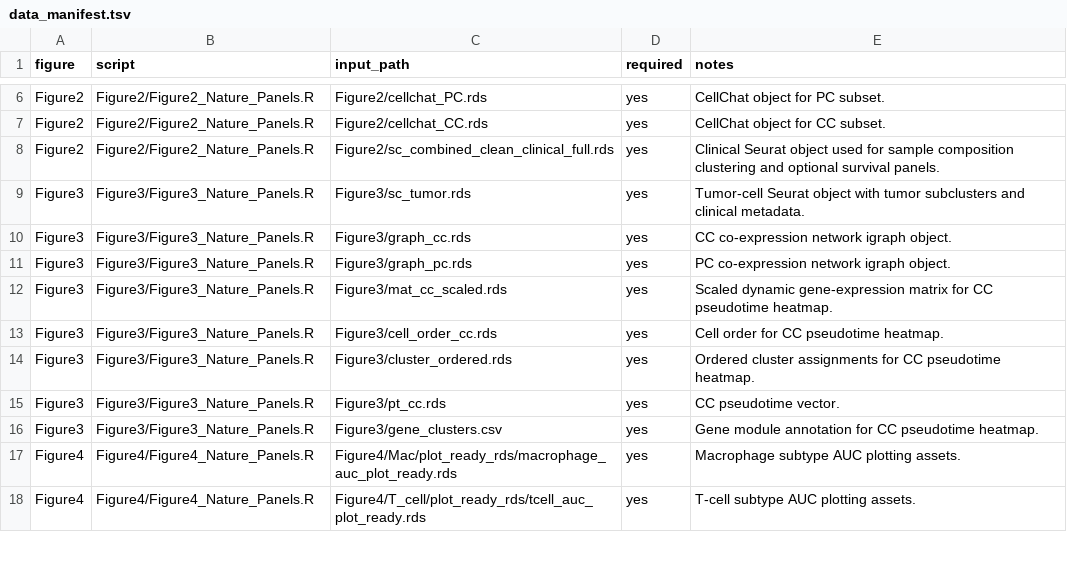
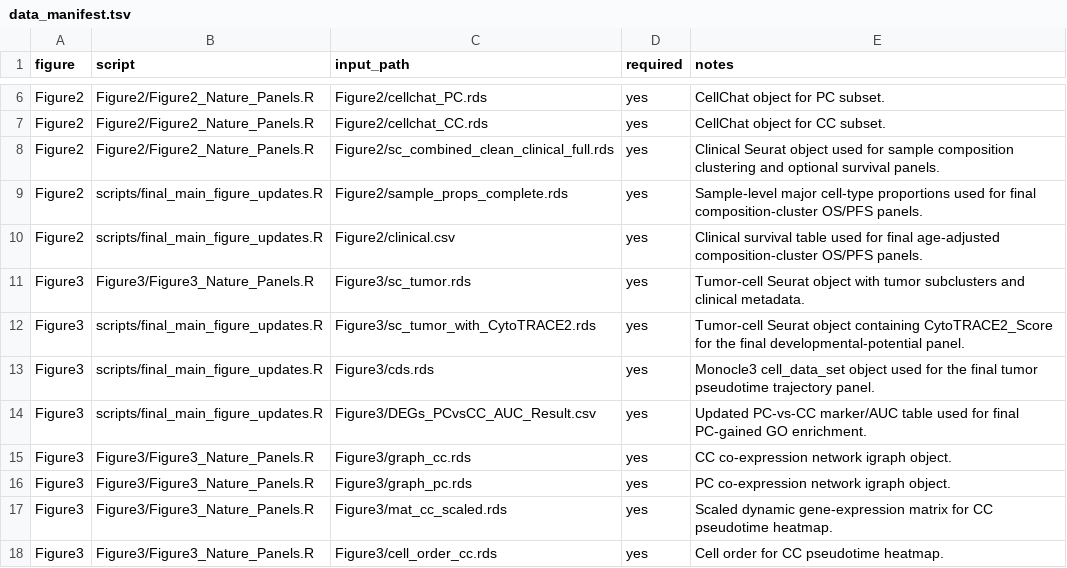
Before and after one commit to xtmgah/chordoma-scrna-figure-code, a TSV file: data_manifest.tsv, drawn as a sheet; only a part is shown, gaps mark what is left out; the shorter side is filled out with more unchanged rows.

Commit message:
Update final manuscript figure reproducibility code

```diff
--- a/data_manifest.tsv
+++ b/data_manifest.tsv
@@ -8,3 +8,8 @@ Figure2	Figure2/Figure2_Nature_Panels.R	Figure2/cellchat_CC.rds	yes	CellChat obj
 Figure2	Figure2/Figure2_Nature_Panels.R	Figure2/sc_combined_clean_clinical_full.rds	yes	Clinical Seurat object used for sample composition clustering and optional survival panels.
+Figure2	scripts/final_main_figure_updates.R	Figure2/sample_props_complete.rds	yes	Sample-level major cell-type proportions used for final composition-cluster OS/PFS panels.
+Figure2	scripts/final_main_figure_updates.R	Figure2/clinical.csv	yes	Clinical survival table used for final age-adjusted composition-cluster OS/PFS panels.
 Figure3	Figure3/Figure3_Nature_Panels.R	Figure3/sc_tumor.rds	yes	Tumor-cell Seurat object with tumor subclusters and clinical metadata.
+Figure3	scripts/final_main_figure_updates.R	Figure3/sc_tumor_with_CytoTRACE2.rds	yes	Tumor-cell Seurat object containing CytoTRACE2_Score for the final developmental-potential panel.
+Figure3	scripts/final_main_figure_updates.R	Figure3/cds.rds	yes	Monocle3 cell_data_set object used for the final tumor pseudotime trajectory panel.
+Figure3	scripts/final_main_figure_updates.R	Figure3/DEGs_PCvsCC_AUC_Result.csv	yes	Updated PC-vs-CC marker/AUC table used for final PC-gained GO enrichment.
 Figure3	Figure3/Figure3_Nature_Panels.R	Figure3/graph_cc.rds	yes	CC co-expression network igraph object.
```
Also changed, not shown: 8 other files.
